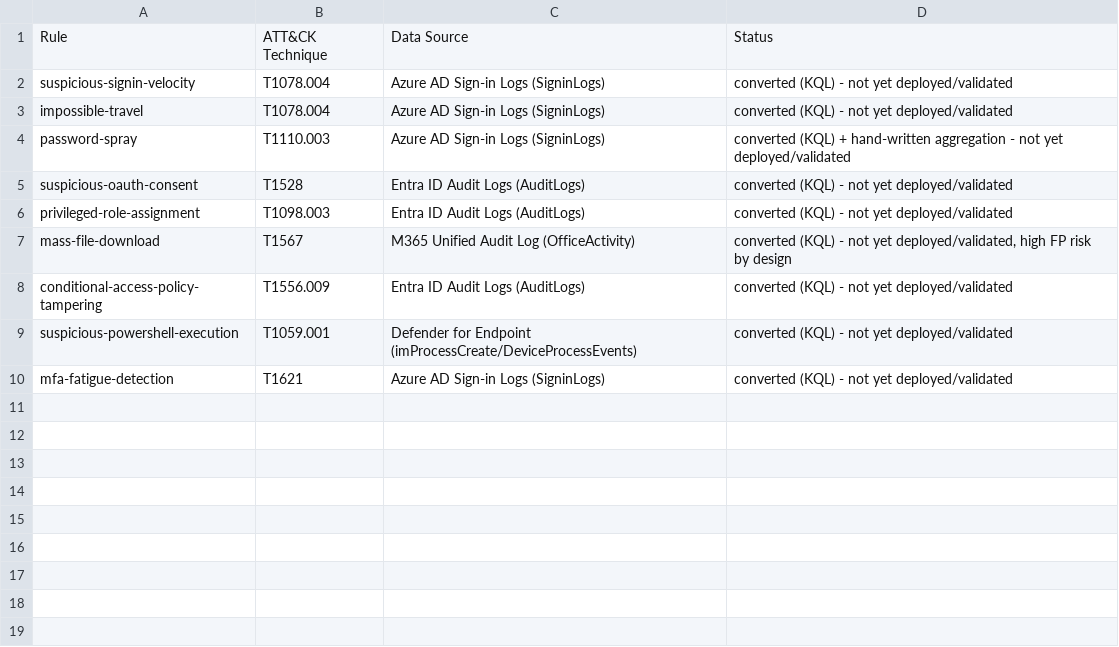
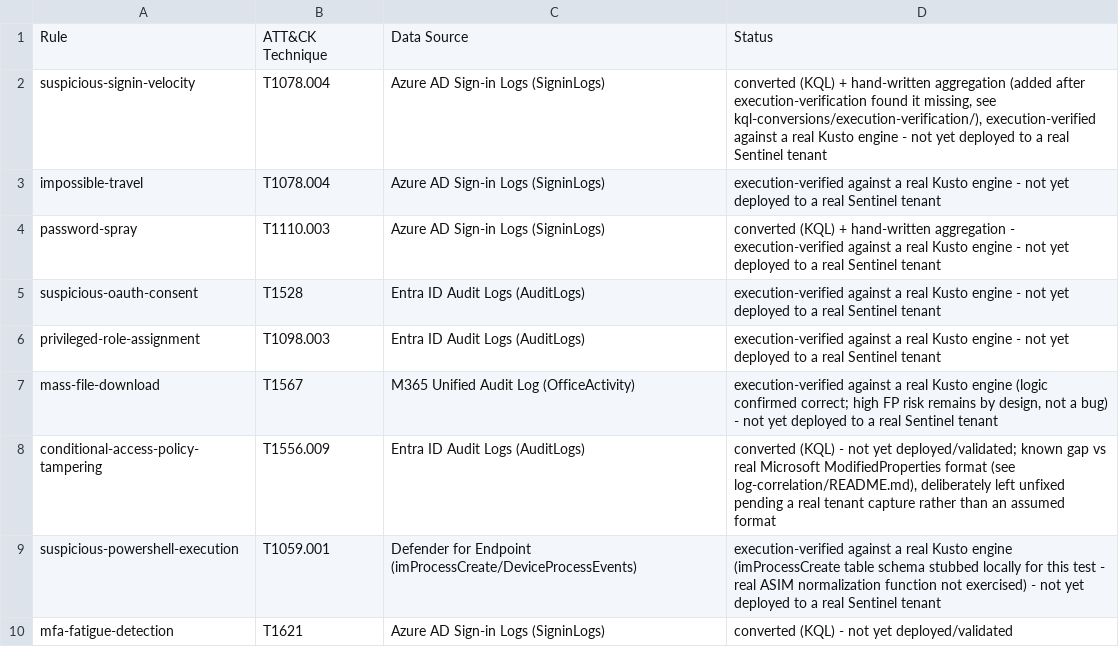
Before and after one commit to danishrafiquekhan/detection-engineering, a CSV file: attack-mapping.csv, drawn as a sheet.

```diff
--- a/attack-mapping.csv
+++ b/attack-mapping.csv
@@ -1,10 +1,10 @@
 Rule,ATT&CK Technique,Data Source,Status
-suspicious-signin-velocity,T1078.004,Azure AD Sign-in Logs (SigninLogs),converted (KQL) - not yet deployed/validated
-impossible-travel,T1078.004,Azure AD Sign-in Logs (SigninLogs),converted (KQL) - not yet deployed/validated
-password-spray,T1110.003,Azure AD Sign-in Logs (SigninLogs),converted (KQL) + hand-written aggregation - not yet deployed/validated
-suspicious-oauth-consent,T1528,Entra ID Audit Logs (AuditLogs),converted (KQL) - not yet deployed/validated
-privileged-role-assignment,T1098.003,Entra ID Audit Logs (AuditLogs),converted (KQL) - not yet deployed/validated
-mass-file-download,T1567,M365 Unified Audit Log (OfficeActivity),"converted (KQL) - not yet deployed/validated, high FP risk by design"
-conditional-access-policy-tampering,T1556.009,Entra ID Audit Logs (AuditLogs),converted (KQL) - not yet deployed/validated
-suspicious-powershell-execution,T1059.001,Defender for Endpoint (imProcessCreate/DeviceProcessEvents),converted (KQL) - not yet deployed/validated
+suspicious-signin-velocity,T1078.004,Azure AD Sign-in Logs (SigninLogs),"converted (KQL) + hand-written aggregation (added after execution-verification found it missing, see kql-conversions/execution-verification/), execution-verified against a real Kusto engine - not yet deployed to a real Sentinel tenant"
+impossible-travel,T1078.004,Azure AD Sign-in Logs (SigninLogs),execution-verified against a real Kusto engine - not yet deployed to a real Sentinel tenant
+password-spray,T1110.003,Azure AD Sign-in Logs (SigninLogs),converted (KQL) + hand-written aggregation - execution-verified against a real Kusto engine - not yet deployed to a real Sentinel tenant
+suspicious-oauth-consent,T1528,Entra ID Audit Logs (AuditLogs),execution-verified against a real Kusto engine - not yet deployed to a real Sentinel tenant
+privileged-role-assignment,T1098.003,Entra ID Audit Logs (AuditLogs),execution-verified against a real Kusto engine - not yet deployed to a real Sentinel tenant
+mass-file-download,T1567,M365 Unified Audit Log (OfficeActivity),"execution-verified against a real Kusto engine (logic confirmed correct; high FP risk remains by design, not a bug) - not yet deployed to a real Sentinel tenant"
+conditional-access-policy-tampering,T1556.009,Entra ID Audit Logs (AuditLogs),"converted (KQL) - not yet deployed/validated; known gap vs real Microsoft ModifiedProperties format (see log-correlation/README.md), deliberately left unfixed pending a real tenant capture rather than an assumed format"
+suspicious-powershell-execution,T1059.001,Defender for Endpoint (imProcessCreate/DeviceProcessEvents),"execution-verified against a real Kusto engine (imProcessCreate table schema stubbed locally for this test - real ASIM normalization function not exercised) - not yet deployed to a real Sentinel tenant"
 mfa-fatigue-detection,T1621,Azure AD Sign-in Logs (SigninLogs),converted (KQL) - not yet deployed/validated
```
Also changed, not shown: 8 other files.
